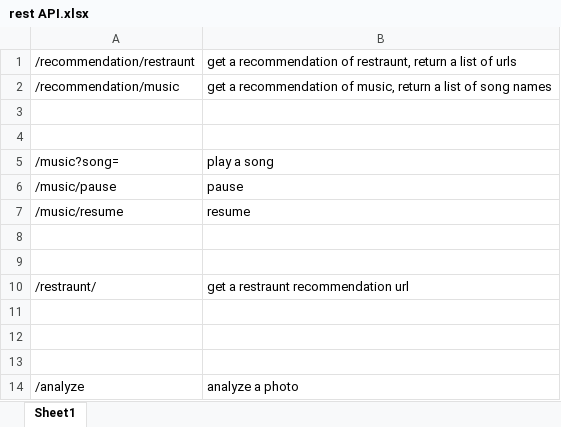
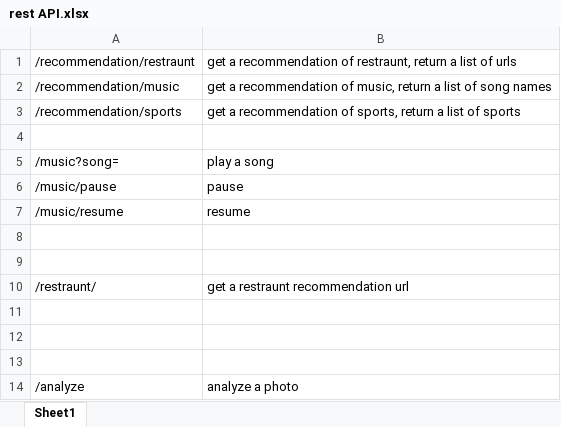
Before and after one commit to djch123/iot17steam5, an Excel workbook: rest API.xlsx, sheet Sheet1, drawn as a sheet; values as stored, in another font and other column widths than the file's, no borders; the diff names each change by its address in the sheet, - before the commit and + after, or states it on an @@ line.

Commit message:
modified rest api

```diff
--- a/rest API.xlsx (sheet Sheet1)
+++ b/rest API.xlsx (sheet Sheet1)
-row 3: (empty)
+row 3: /recommendation/sports | get a recommendation of sports, return a list of sports
```
Also changed, not shown: 5 other files.
